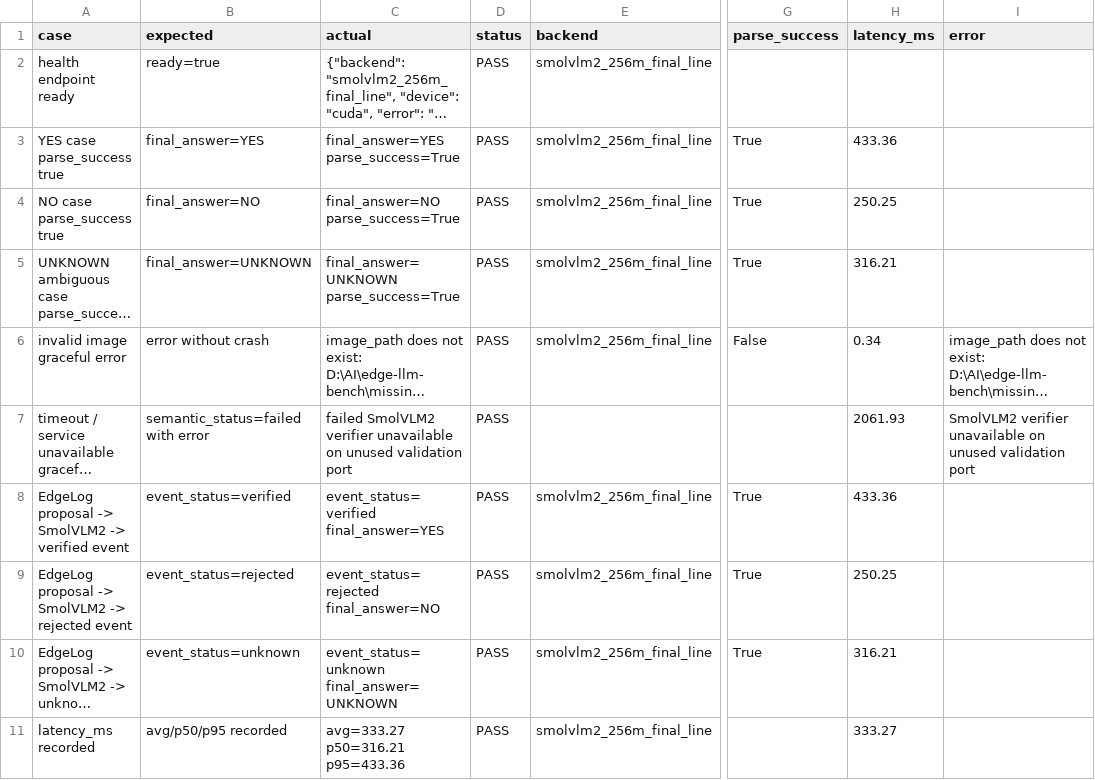
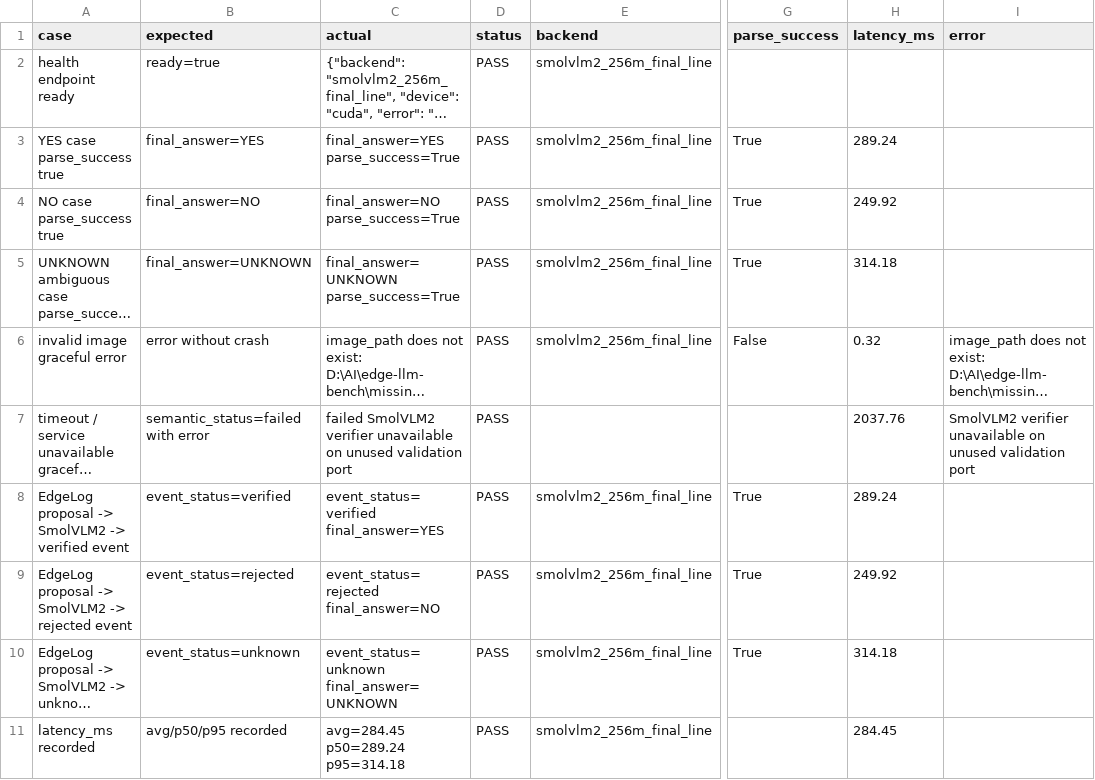
Before and after one commit to 123woshixiaoyu/edge-llm-bench, a CSV file: serving/results/raw/smolvlm2_fast_verifier_validation.csv, drawn as a sheet; only a part is shown, gaps mark what is left out; long unchanged cells end in …; the diff names each change by its address in the sheet, - before the commit and + after, or states it on an @@ line.

```diff
--- a/serving/results/raw/smolvlm2_fast_verifier_validation.csv
+++ b/serving/results/raw/smolvlm2_fast_verifier_validation.csv
-H3 (latency_ms): 433.36
+H3 (latency_ms): 289.24
-H4 (latency_ms): 250.25
+H4 (latency_ms): 249.92
-H5 (latency_ms): 316.21
+H5 (latency_ms): 314.18
-H6 (latency_ms): 0.34
+H6 (latency_ms): 0.32
-H7 (latency_ms): 2061.93
+H7 (latency_ms): 2037.76
-H8 (latency_ms): 433.36
+H8 (latency_ms): 289.24
-H9 (latency_ms): 250.25
+H9 (latency_ms): 249.92
-H10 (latency_ms): 316.21
+H10 (latency_ms): 314.18
-C11 (actual): avg=333.27 p50=316.21 p95=433.36
+C11 (actual): avg=284.45 p50=289.24 p95=314.18
-H11 (latency_ms): 333.27
+H11 (latency_ms): 284.45
```
Also changed, not shown: 7 other files.
